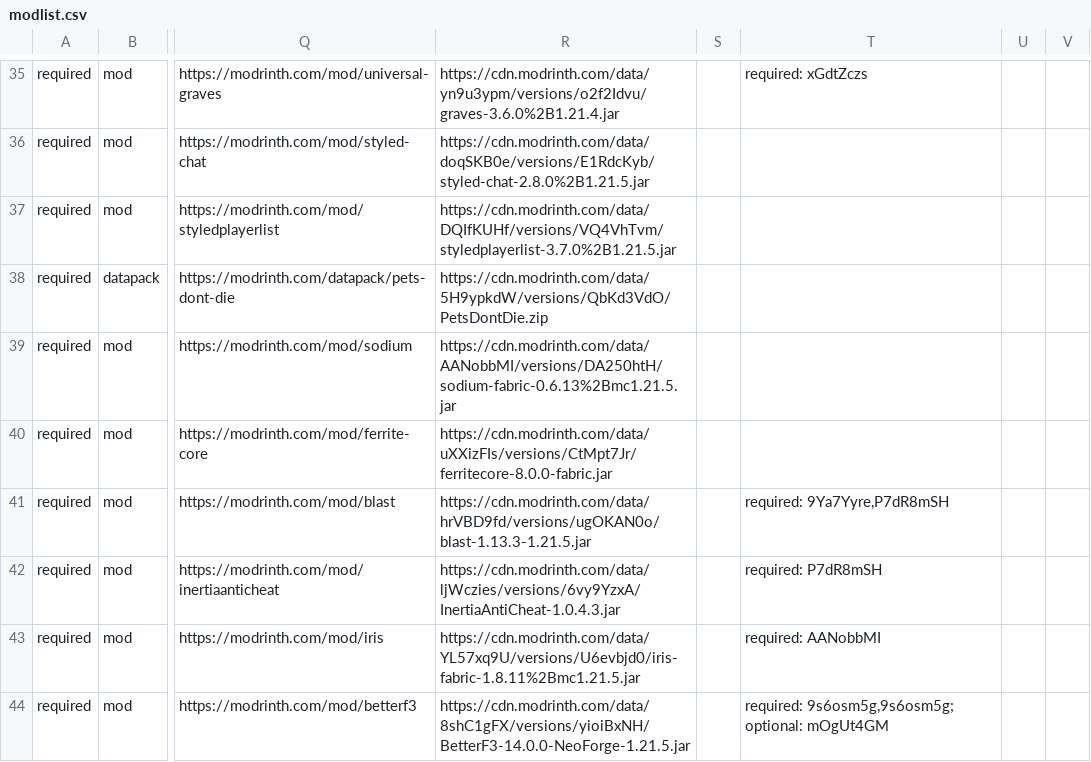
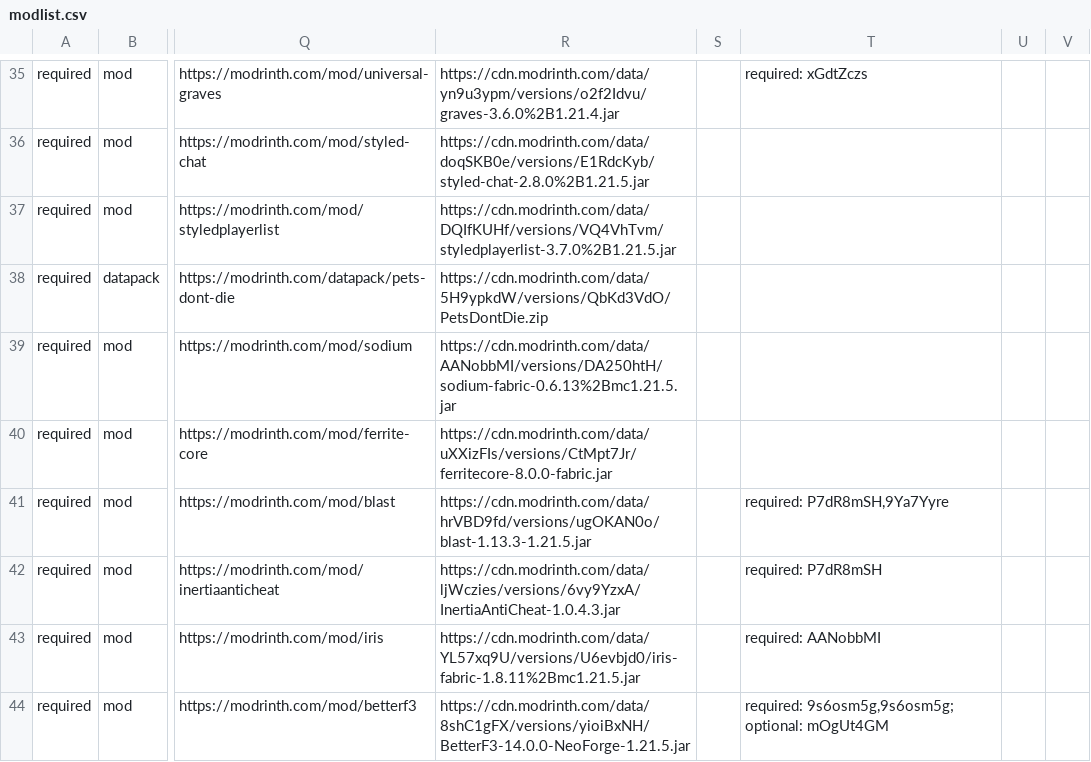
Before and after one commit to survivorsunited/minecraft-mods-manager, a CSV file: modlist.csv, drawn as a sheet; only a part is shown, gaps mark what is left out; the diff covers the shown part only; the diff names each change by its address in the sheet, - before the commit and + after, or states it on an @@ line.

```diff
--- a/modlist.csv
+++ b/modlist.csv
-T41: required: 9Ya7Yyre,P7dR8mSH
+T41: required: P7dR8mSH,9Ya7Yyre
```
Also changed, not shown: 7 edited cells elsewhere in this file.
